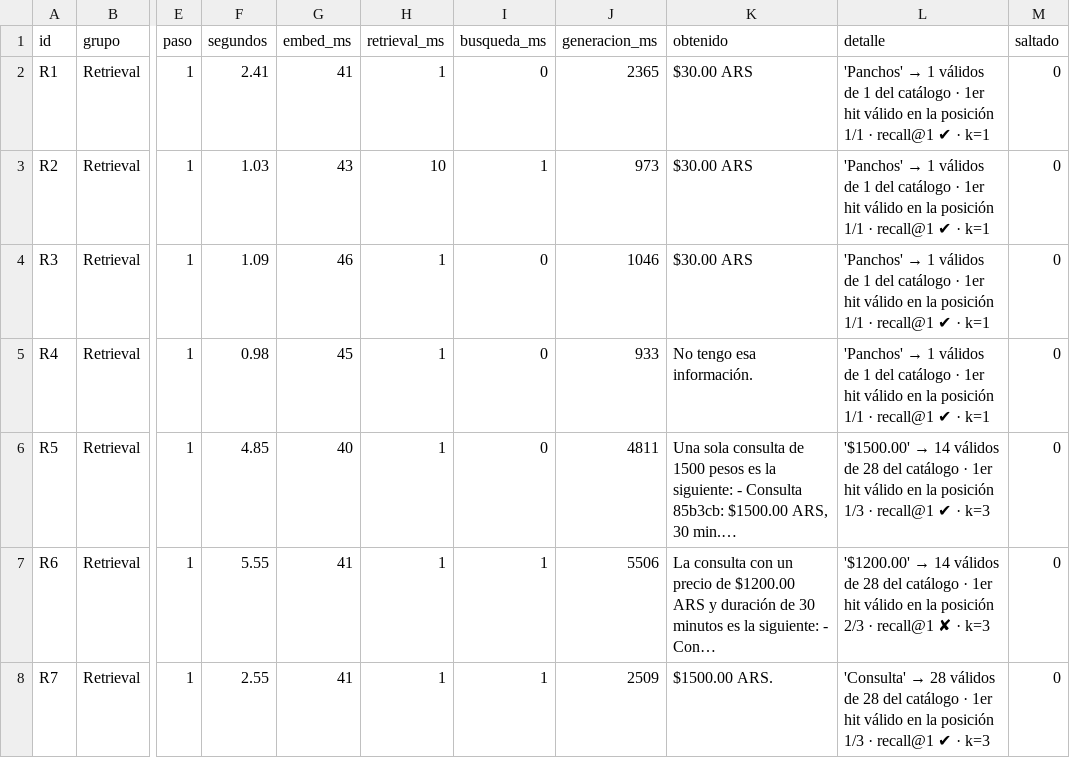
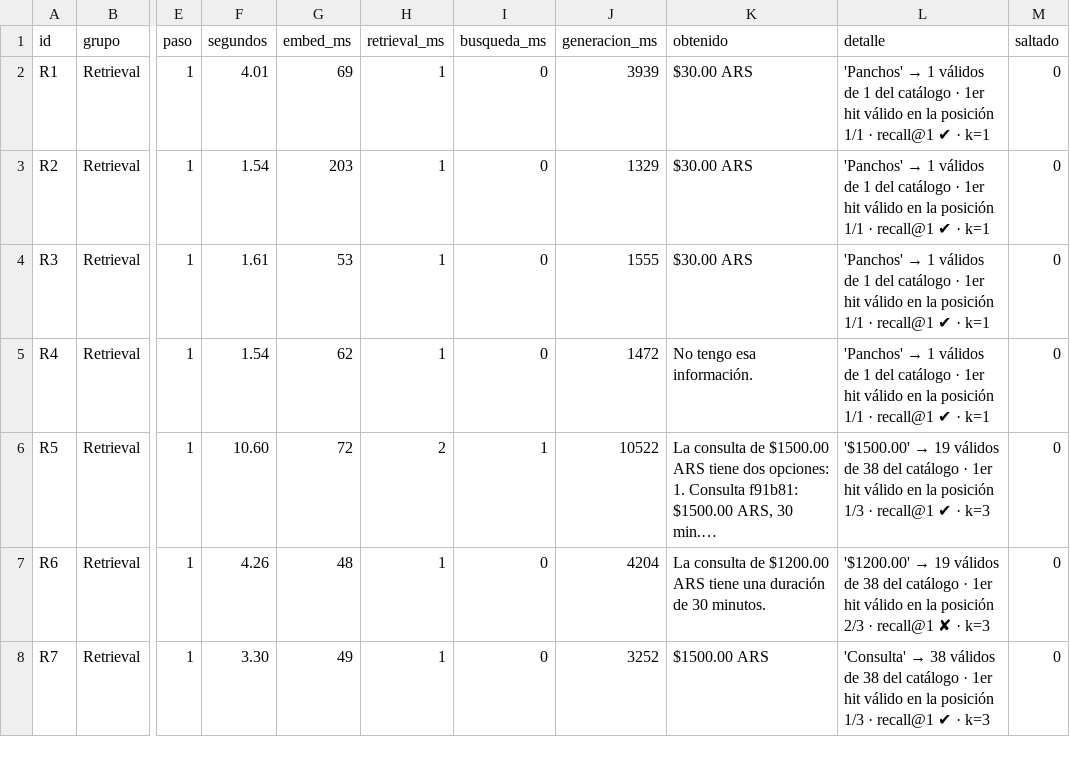
Before and after one commit to LucasFernandez94/Practica9.EvaluacionRag, a CSV file: resultados-E2-prompt-estricto.csv, drawn as a sheet; only a part is shown, gaps mark what is left out; the diff covers the shown part only; the diff names each change by its address in the sheet, - before the commit and + after, or states it on an @@ line.

```diff
--- a/resultados-E2-prompt-estricto.csv
+++ b/resultados-E2-prompt-estricto.csv
-F2 (segundos): 2.41
+F2 (segundos): 4.01
-G2 (embed_ms): 41
+G2 (embed_ms): 69
-J2 (generacion_ms): 2365
+J2 (generacion_ms): 3939
-F3 (segundos): 1.03
+F3 (segundos): 1.54
-G3 (embed_ms): 43
+G3 (embed_ms): 203
-H3 (retrieval_ms): 10
+H3 (retrieval_ms): 1
-I3 (busqueda_ms): 1
+I3 (busqueda_ms): 0
-J3 (generacion_ms): 973
+J3 (generacion_ms): 1329
-F4 (segundos): 1.09
+F4 (segundos): 1.61
-G4 (embed_ms): 46
+G4 (embed_ms): 53
-J4 (generacion_ms): 1046
+J4 (generacion_ms): 1555
-F5 (segundos): 0.98
+F5 (segundos): 1.54
-G5 (embed_ms): 45
+G5 (embed_ms): 62
-J5 (generacion_ms): 933
+J5 (generacion_ms): 1472
-F6 (segundos): 4.85
+F6 (segundos): 10.60
-G6 (embed_ms): 40
+G6 (embed_ms): 72
-H6 (retrieval_ms): 1
+H6 (retrieval_ms): 2
-I6 (busqueda_ms): 0
+I6 (busqueda_ms): 1
-J6 (generacion_ms): 4811
+J6 (generacion_ms): 10522
-K6 (obtenido): Una sola consulta de 1500 pesos es la siguiente: - Consulta 85b3cb: $1500.00 ARS,…
+K6 (obtenido): La consulta de $1500.00 ARS tiene dos opciones: 1. Consulta f91b81: $1500.00 ARS,…
@@ L6 (detalle): '$1500.00' → 14 válidos de 28 del catálogo… → '$1500.00' → 19 válidos de 38 del catálogo… @@
-F7 (segundos): 5.55
+F7 (segundos): 4.26
-G7 (embed_ms): 41
+G7 (embed_ms): 48
-I7:I8 (busqueda_ms): 1
+I7:I8 (busqueda_ms): 0
-J7 (generacion_ms): 5506
+J7 (generacion_ms): 4204
-K7 (obtenido): La consulta con un precio de $1200.00 ARS y duración de 30 minutos es la siguiente: - Con…
+K7 (obtenido): La consulta de $1200.00 ARS tiene una duración de 30 minutos.
@@ L7 (detalle): '$1200.00' → 14 válidos de 28 del catálogo… → '$1200.00' → 19 válidos de 38 del catálogo… @@
-F8 (segundos): 2.55
+F8 (segundos): 3.30
-G8 (embed_ms): 41
+G8 (embed_ms): 49
-J8 (generacion_ms): 2509
+J8 (generacion_ms): 3252
-K8 (obtenido): $1500.00 ARS.
+K8 (obtenido): $1500.00 ARS
@@ L8 (detalle): 'Consulta' → 28 válidos de 28 del catálogo… → 'Consulta' → 38 válidos de 38 del catálogo… @@
```
Also changed, not shown: 94 edited cells elsewhere in this file, resultados-E2-prompt-p8.csv, resultados-E3-k1.csv, 28 other files.
